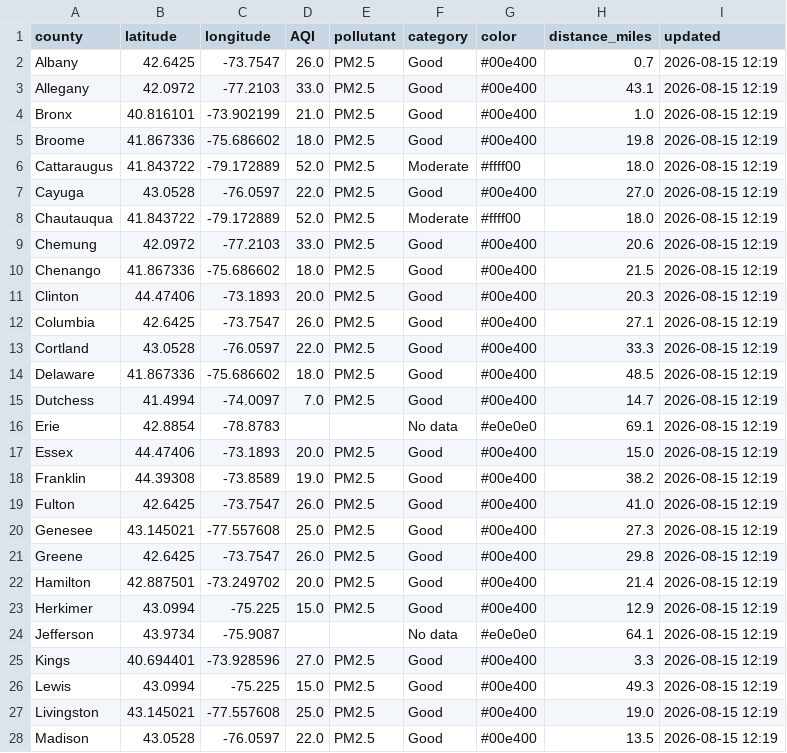
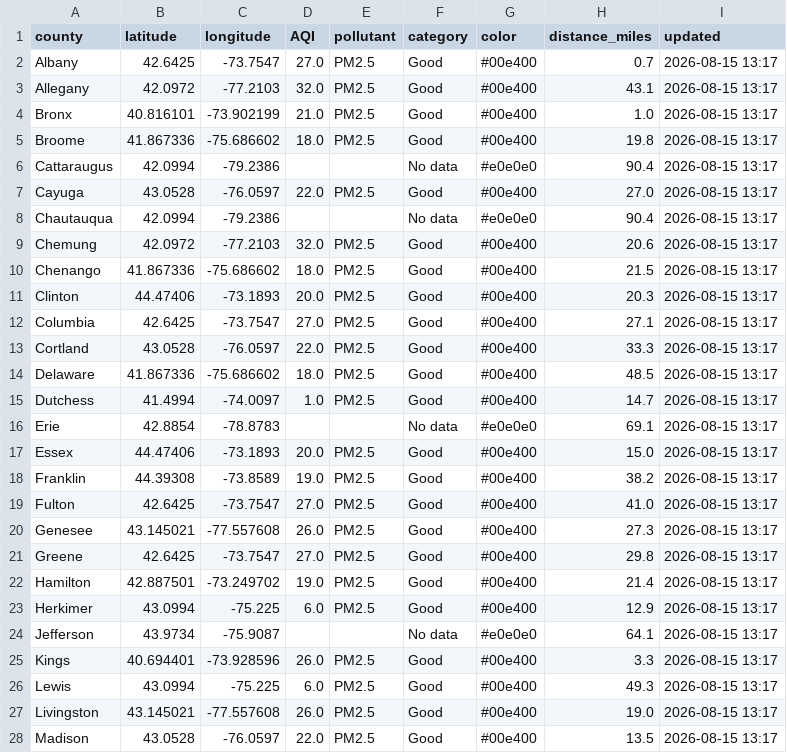
Before and after one commit to somaiyahhafeez/nyc-aqi-map, a CSV file: data.csv, drawn as a sheet; only a part is shown; the diff covers the shown part only.

```diff
--- a/data.csv
+++ b/data.csv
@@ -1,28 +1,28 @@
 county,latitude,longitude,AQI,pollutant,category,color,distance_miles,updated
-Albany,42.6425,-73.7547,26.0,PM2.5,Good,#00e400,0.7,2026-08-15 12:19
-Allegany,42.0972,-77.2103,33.0,PM2.5,Good,#00e400,43.1,2026-08-15 12:19
-Bronx,40.816101,-73.902199,21.0,PM2.5,Good,#00e400,1.0,2026-08-15 12:19
-Broome,41.867336,-75.686602,18.0,PM2.5,Good,#00e400,19.8,2026-08-15 12:19
-Cattaraugus,41.843722,-79.172889,52.0,PM2.5,Moderate,#ffff00,18.0,2026-08-15 12:19
-Cayuga,43.0528,-76.0597,22.0,PM2.5,Good,#00e400,27.0,2026-08-15 12:19
-Chautauqua,41.843722,-79.172889,52.0,PM2.5,Moderate,#ffff00,18.0,2026-08-15 12:19
-Chemung,42.0972,-77.2103,33.0,PM2.5,Good,#00e400,20.6,2026-08-15 12:19
-Chenango,41.867336,-75.686602,18.0,PM2.5,Good,#00e400,21.5,2026-08-15 12:19
-Clinton,44.47406,-73.1893,20.0,PM2.5,Good,#00e400,20.3,2026-08-15 12:19
-Columbia,42.6425,-73.7547,26.0,PM2.5,Good,#00e400,27.1,2026-08-15 12:19
-Cortland,43.0528,-76.0597,22.0,PM2.5,Good,#00e400,33.3,2026-08-15 12:19
-Delaware,41.867336,-75.686602,18.0,PM2.5,Good,#00e400,48.5,2026-08-15 12:19
-Dutchess,41.4994,-74.0097,7.0,PM2.5,Good,#00e400,14.7,2026-08-15 12:19
-Erie,42.8854,-78.8783,,,No data,#e0e0e0,69.1,2026-08-15 12:19
-Essex,44.47406,-73.1893,20.0,PM2.5,Good,#00e400,15.0,2026-08-15 12:19
-Franklin,44.39308,-73.8589,19.0,PM2.5,Good,#00e400,38.2,2026-08-15 12:19
-Fulton,42.6425,-73.7547,26.0,PM2.5,Good,#00e400,41.0,2026-08-15 12:19
-Genesee,43.145021,-77.557608,25.0,PM2.5,Good,#00e400,27.3,2026-08-15 12:19
-Greene,42.6425,-73.7547,26.0,PM2.5,Good,#00e400,29.8,2026-08-15 12:19
-Hamilton,42.887501,-73.249702,20.0,PM2.5,Good,#00e400,21.4,2026-08-15 12:19
-Herkimer,43.0994,-75.225,15.0,PM2.5,Good,#00e400,12.9,2026-08-15 12:19
-Jefferson,43.9734,-75.9087,,,No data,#e0e0e0,64.1,2026-08-15 12:19
-Kings,40.694401,-73.928596,27.0,PM2.5,Good,#00e400,3.3,2026-08-15 12:19
-Lewis,43.0994,-75.225,15.0,PM2.5,Good,#00e400,49.3,2026-08-15 12:19
-Livingston,43.145021,-77.557608,25.0,PM2.5,Good,#00e400,19.0,2026-08-15 12:19
-Madison,43.0528,-76.0597,22.0,PM2.5,Good,#00e400,13.5,2026-08-15 12:19
+Albany,42.6425,-73.7547,27.0,PM2.5,Good,#00e400,0.7,2026-08-15 13:17
+Allegany,42.0972,-77.2103,32.0,PM2.5,Good,#00e400,43.1,2026-08-15 13:17
+Bronx,40.816101,-73.902199,21.0,PM2.5,Good,#00e400,1.0,2026-08-15 13:17
+Broome,41.867336,-75.686602,18.0,PM2.5,Good,#00e400,19.8,2026-08-15 13:17
+Cattaraugus,42.0994,-79.2386,,,No data,#e0e0e0,90.4,2026-08-15 13:17
+Cayuga,43.0528,-76.0597,22.0,PM2.5,Good,#00e400,27.0,2026-08-15 13:17
+Chautauqua,42.0994,-79.2386,,,No data,#e0e0e0,90.4,2026-08-15 13:17
+Chemung,42.0972,-77.2103,32.0,PM2.5,Good,#00e400,20.6,2026-08-15 13:17
+Chenango,41.867336,-75.686602,18.0,PM2.5,Good,#00e400,21.5,2026-08-15 13:17
+Clinton,44.47406,-73.1893,20.0,PM2.5,Good,#00e400,20.3,2026-08-15 13:17
+Columbia,42.6425,-73.7547,27.0,PM2.5,Good,#00e400,27.1,2026-08-15 13:17
+Cortland,43.0528,-76.0597,22.0,PM2.5,Good,#00e400,33.3,2026-08-15 13:17
+Delaware,41.867336,-75.686602,18.0,PM2.5,Good,#00e400,48.5,2026-08-15 13:17
+Dutchess,41.4994,-74.0097,1.0,PM2.5,Good,#00e400,14.7,2026-08-15 13:17
+Erie,42.8854,-78.8783,,,No data,#e0e0e0,69.1,2026-08-15 13:17
+Essex,44.47406,-73.1893,20.0,PM2.5,Good,#00e400,15.0,2026-08-15 13:17
+Franklin,44.39308,-73.8589,19.0,PM2.5,Good,#00e400,38.2,2026-08-15 13:17
+Fulton,42.6425,-73.7547,27.0,PM2.5,Good,#00e400,41.0,2026-08-15 13:17
+Genesee,43.145021,-77.557608,26.0,PM2.5,Good,#00e400,27.3,2026-08-15 13:17
+Greene,42.6425,-73.7547,27.0,PM2.5,Good,#00e400,29.8,2026-08-15 13:17
+Hamilton,42.887501,-73.249702,19.0,PM2.5,Good,#00e400,21.4,2026-08-15 13:17
+Herkimer,43.0994,-75.225,6.0,PM2.5,Good,#00e400,12.9,2026-08-15 13:17
+Jefferson,43.9734,-75.9087,,,No data,#e0e0e0,64.1,2026-08-15 13:17
+Kings,40.694401,-73.928596,26.0,PM2.5,Good,#00e400,3.3,2026-08-15 13:17
+Lewis,43.0994,-75.225,6.0,PM2.5,Good,#00e400,49.3,2026-08-15 13:17
+Livingston,43.145021,-77.557608,26.0,PM2.5,Good,#00e400,19.0,2026-08-15 13:17
+Madison,43.0528,-76.0597,22.0,PM2.5,Good,#00e400,13.5,2026-08-15 13:17
```
Also changed, not shown: 58 edited cells elsewhere in this file, nyc_data.csv.
